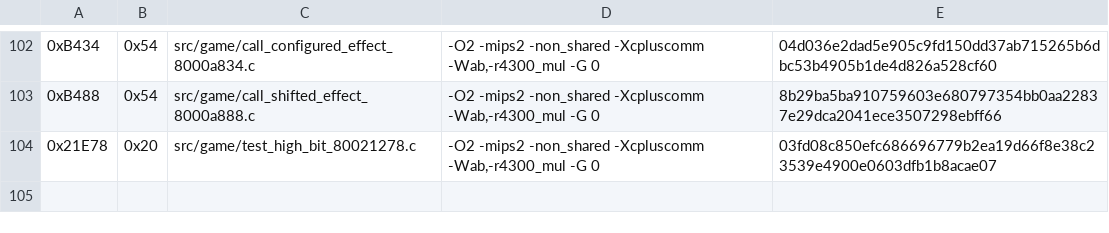
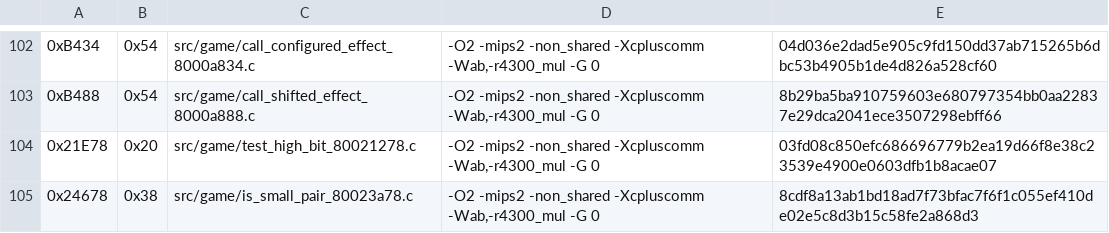
Before and after one commit to TheGh0stShip/Nagano-Winter-Olympics-98-N64, a TSV file: config/us/matching_ido7_units.tsv, drawn as a sheet; only a part is shown, gaps mark what is left out.

```diff
--- a/config/us/matching_ido7_units.tsv
+++ b/config/us/matching_ido7_units.tsv
@@ -104 +104,2 @@
 0x21E78	0x20	src/game/test_high_bit_80021278.c	-O2 -mips2 -non_shared -Xcpluscomm -Wab,-r4300_mul -G 0	03fd08c850efc686696779b2ea19d66f8e38c23539e4900e0603dfb1b8acae07
+0x24678	0x38	src/game/is_small_pair_80023a78.c	-O2 -mips2 -non_shared -Xcpluscomm -Wab,-r4300_mul -G 0	8cdf8a13ab1bd18ad7f73bfac7f6f1c055ef410de02e5c8d3b15c58fe2a868d3
```
Also changed, not shown: config/us/matching_ido_units.tsv, 8 other files.
